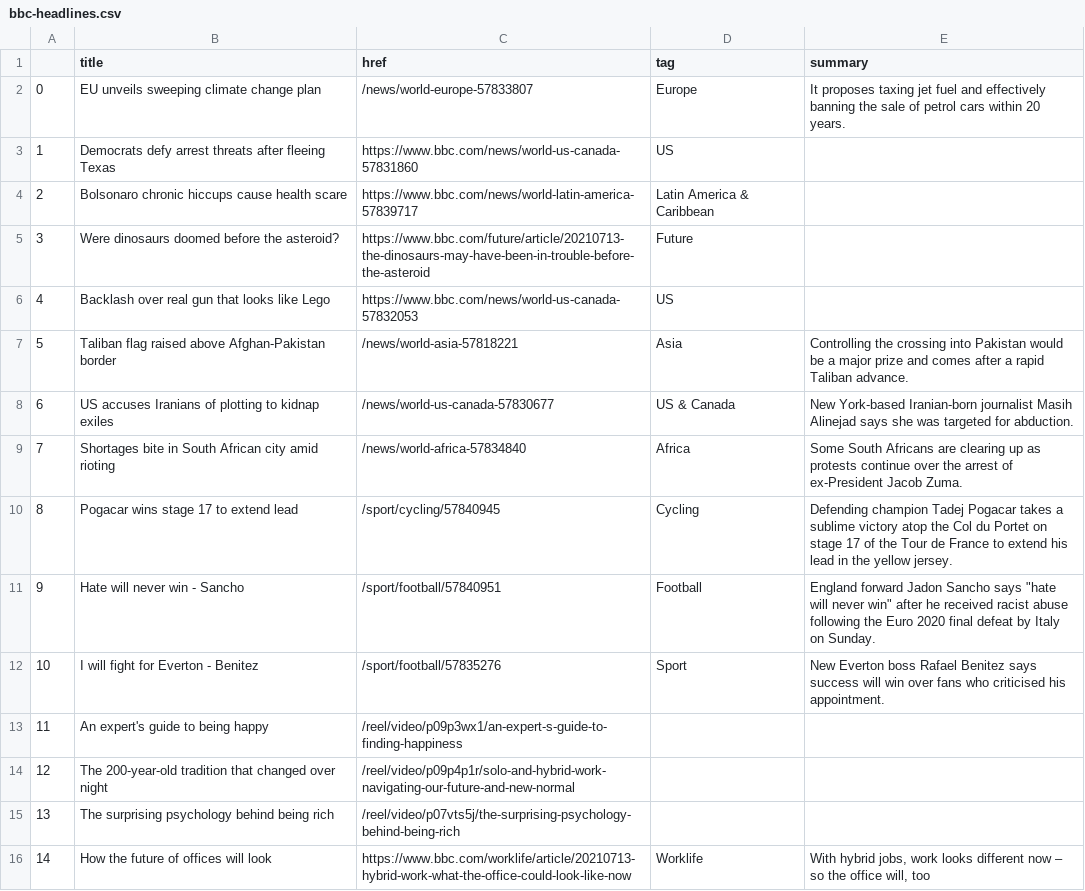
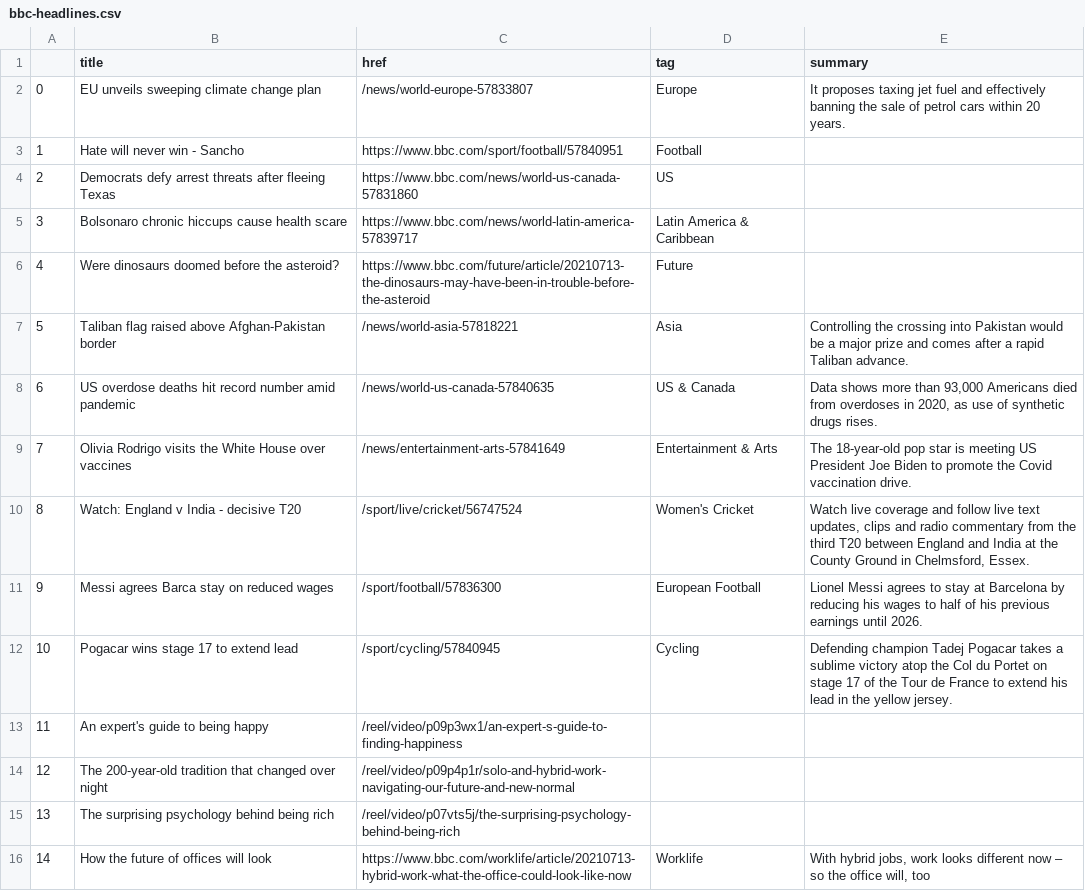
Before and after one commit to swatiyengar/automatic-scraper, a CSV file: bbc-headlines.csv, drawn as a sheet; only a part is shown; the diff covers the shown part only.

```diff
--- a/bbc-headlines.csv
+++ b/bbc-headlines.csv
@@ -2,12 +2,12 @@
 0,EU unveils sweeping climate change plan,/news/world-europe-57833807,Europe,It proposes taxing jet fuel and effectively banning the sale of petrol cars within 20 years.
-1,Democrats defy arrest threats after fleeing Texas,https://www.bbc.com/news/world-us-canada-57831860,US,
-2,Bolsonaro chronic hiccups cause health scare,https://www.bbc.com/news/world-latin-america-57839717,Latin America & Caribbean,
-3,Were dinosaurs doomed before the asteroid?,https://www.bbc.com/future/article/20210713-the-dinosaurs-may-have-been-in-trouble-before-the-asteroid,Future,
-4,Backlash over real gun that looks like Lego,https://www.bbc.com/news/world-us-canada-57832053,US,
+1,Hate will never win - Sancho,https://www.bbc.com/sport/football/57840951,Football,
+2,Democrats defy arrest threats after fleeing Texas,https://www.bbc.com/news/world-us-canada-57831860,US,
+3,Bolsonaro chronic hiccups cause health scare,https://www.bbc.com/news/world-latin-america-57839717,Latin America & Caribbean,
+4,Were dinosaurs doomed before the asteroid?,https://www.bbc.com/future/article/20210713-the-dinosaurs-may-have-been-in-trouble-before-the-asteroid,Future,
 5,Taliban flag raised above Afghan-Pakistan border,/news/world-asia-57818221,Asia,Controlling the crossing into Pakistan would be a major prize and comes after a rapid Taliban advance.
-6,US accuses Iranians of plotting to kidnap exiles,/news/world-us-canada-57830677,US & Canada,New York-based Iranian-born journalist Masih Alinejad says she was targeted for abduction.
-7,Shortages bite in South African city amid rioting,/news/world-africa-57834840,Africa,Some South Africans are clearing up as protests continue over the arrest of ex-President Jacob Zuma.
-8,Pogacar wins stage 17 to extend lead,/sport/cycling/57840945,Cycling,Defending champion Tadej Pogacar takes a sublime victory atop the Col du Portet on stage 17 of the Tour de France to extend his lead in the yellow jersey.
-9,Hate will never win - Sancho,/sport/football/57840951,Football,"England forward Jadon Sancho says ""hate will never win"" after he received racist abuse following the Euro 2020 final defeat by Italy on Sunday."
-10,I will fight for Everton - Benitez,/sport/football/57835276,Sport,New Everton boss Rafael Benitez says success will win over fans who criticised his appointment.
+6,US overdose deaths hit record number amid pandemic,/news/world-us-canada-57840635,US & Canada,"Data shows more than 93,000 Americans died from overdoses in 2020, as use of synthetic drugs rises."
+7,Olivia Rodrigo visits the White House over vaccines,/news/entertainment-arts-57841649,Entertainment & Arts,The 18-year-old pop star is meeting US President Joe Biden to promote the Covid vaccination drive.
+8,Watch: England v India - decisive T20,/sport/live/cricket/56747524,Women's Cricket,"Watch live coverage and follow live text updates, clips and radio commentary from the third T20 between England and India at the County Ground in Chelmsford, Essex."
+9,Messi agrees Barca stay on reduced wages,/sport/football/57836300,European Football,Lionel Messi agrees to stay at Barcelona by reducing his wages to half of his previous earnings until 2026.
+10,Pogacar wins stage 17 to extend lead,/sport/cycling/57840945,Cycling,Defending champion Tadej Pogacar takes a sublime victory atop the Col du Portet on stage 17 of the Tour de France to extend his lead in the yellow jersey.
 11,An expert's guide to being happy,/reel/video/p09p3wx1/an-expert-s-guide-to-finding-happiness,,
```
Also changed, not shown: 6 edited cells elsewhere in this file.
